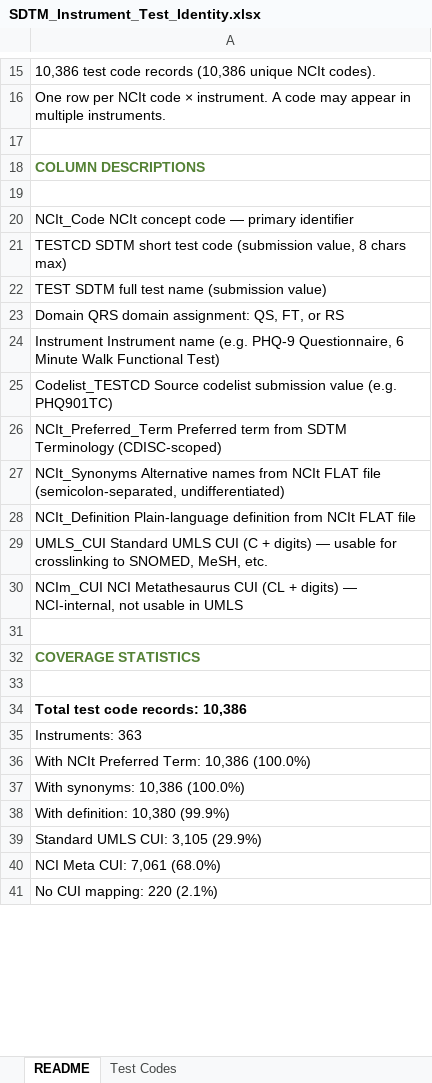
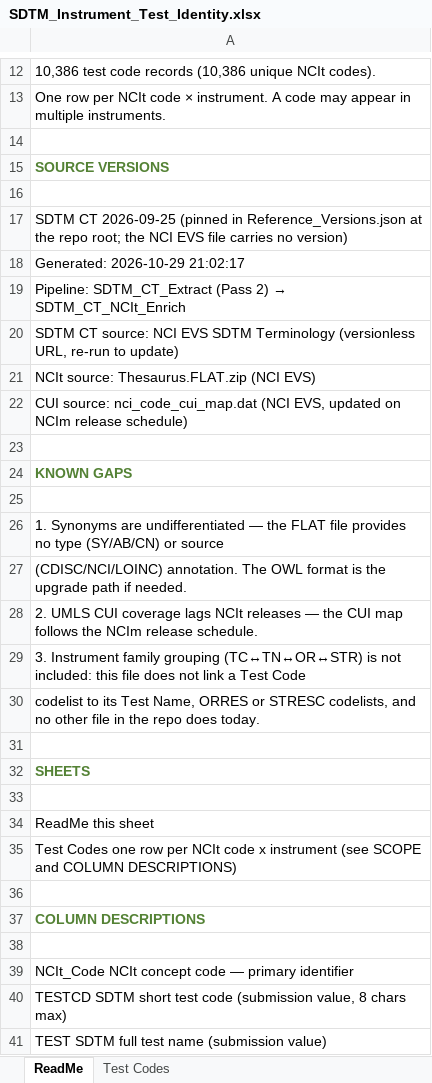
Before and after one commit to kerfors/cdisc-for-ai, an Excel workbook: sdtm-test-codes/machine_actionable/SDTM_Instrument_Test_Identity.xlsx, sheet ReadMe, drawn as a sheet; only a part is shown, gaps mark what is left out; the shorter side is filled out with more unchanged rows; values as stored, in another font and other column widths than the file's, no borders; the diff covers the shown part only; the diff names each change by its address in the sheet, - before the commit and + after, or states it on an @@ line.

```diff
--- a/sdtm-test-codes/machine_actionable/SDTM_Instrument_Test_Identity.xlsx (sheet ReadMe)
+++ b/sdtm-test-codes/machine_actionable/SDTM_Instrument_Test_Identity.xlsx (sheet ReadMe)
-sheet tab: README
+sheet tab: ReadMe
+row 14: (empty)
+row 15: SOURCE VERSIONS
+row 16: (empty)
+row 17: SDTM CT 2026-09-25 (pinned in Reference_Versions.json at the repo root; the NCI EVS file carries no version)
+row 18: Generated: 2026-10-29 21:02:17
+row 19: Pipeline: SDTM_CT_Extract (Pass 2) → SDTM_CT_NCIt_Enrich
-row 7: SDTM CT source: NCI EVS SDTM Terminology…
+row 20: SDTM CT source: NCI EVS SDTM Terminology…
-row 8: NCIt source: Thesaurus.FLAT.zip (NCI EVS…
+row 21: NCIt source: Thesaurus.FLAT.zip (NCI EVS…
-row 9: CUI source: nci_code_cui_map.dat (NCI EV…
+row 22: CUI source: nci_code_cui_map.dat (NCI EV…
+row 23: (empty)
+row 24: KNOWN GAPS
+row 25: (empty)
-row 45: 1. Synonyms are undifferentiated — the F…
+row 26: 1. Synonyms are undifferentiated — the F…
-row 46: (CDISC/NCI/LOINC) annotation. The OWL fo…
+row 27: (CDISC/NCI/LOINC) annotation. The OWL fo…
-row 47: 2. UMLS CUI coverage lags NCIt releases …
+row 28: 2. UMLS CUI coverage lags NCIt releases …
+row 29: 3. Instrument family grouping (TC↔TN↔OR↔STR) is not included: this file does not link a Test Code
+row 30: codelist to its Test Name, ORRES or STRESC codelists, and no other file in the repo does today.
+row 31: (empty)
+row 32: SHEETS
+row 33: (empty)
+row 34: ReadMe this sheet
+row 35: Test Codes one row per NCIt code x instrument (see SCOPE and COLUMN DESCRIPTIONS)
```
Also changed, not shown: 5 removed rows and 3 edited cells elsewhere in this sheet, sdtm-domain-reference/machine_actionable/SDTM_Domain_Metadata.xlsx, sdtm-findings-graph/machine_actionable/Domain_Coverage.xlsx, 13 other files.
